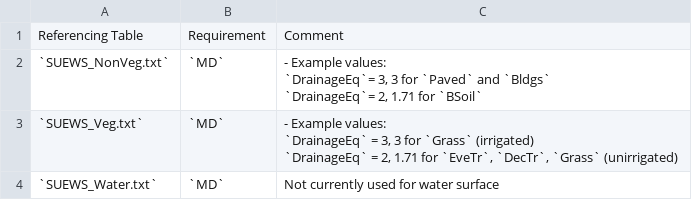
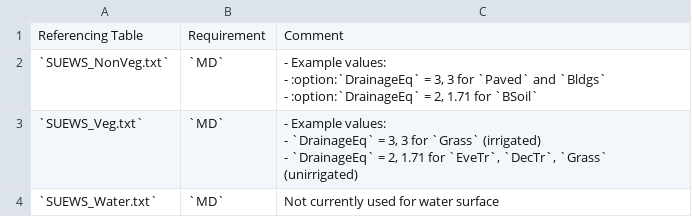
Before and after one commit to Urban-Meteorology-Reading/SUEWS-Docs, a CSV file: docs/source/input_files/SUEWS_SiteInfo/csv-table/DrainageCoef2.csv, drawn as a sheet.

```diff
--- a/docs/source/input_files/SUEWS_SiteInfo/csv-table/DrainageCoef2.csv
+++ b/docs/source/input_files/SUEWS_SiteInfo/csv-table/DrainageCoef2.csv
@@ -1,10 +1,20 @@
 "Referencing Table","Requirement","Comment"
-"`SUEWS_NonVeg.txt`","`MD`","
-- Example values:
- `DrainageEq`= 3, 3 for `Paved` and `Bldgs`
- `DrainageEq`= 2, 1.71 for `BSoil`"
-"`SUEWS_Veg.txt`","`MD`","
-- Example values:
- `DrainageEq` = 3, 3 for `Grass` (irrigated)
- `DrainageEq` = 2, 1.71 for `EveTr`, `DecTr`, `Grass` (unirrigated)"
+"`SUEWS_NonVeg.txt`","`MD`","
+
+- Example values:
+
+  - :option:`DrainageEq` = 3, 3 for `Paved` and `Bldgs`
+
+  - :option:`DrainageEq` = 2, 1.71 for `BSoil`
+
+"
+"`SUEWS_Veg.txt`","`MD`","
+
+- Example values:
+
+  - `DrainageEq` = 3, 3 for `Grass` (irrigated)
+
+  - `DrainageEq` = 2, 1.71 for `EveTr`, `DecTr`, `Grass` (unirrigated)
+
+"
 "`SUEWS_Water.txt`","`MD`","Not currently used for water surface"
```
Also changed, not shown: docs/source/input_files/SUEWS_SiteInfo/csv-table/DrainageCoef1.csv, docs/source/input_files/SUEWS_SiteInfo/csv-table/DrainageEq.csv, 4 other files.
